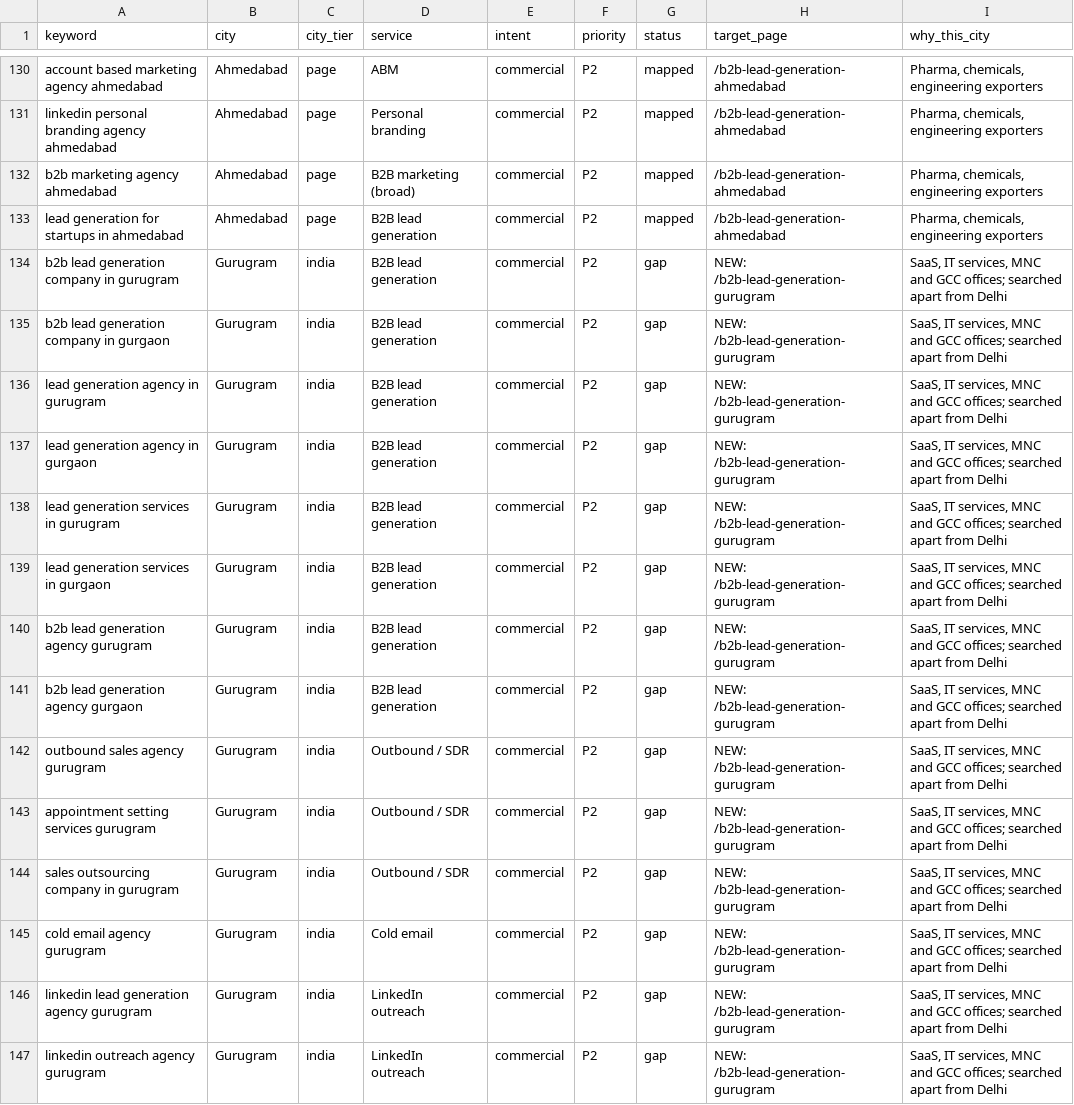
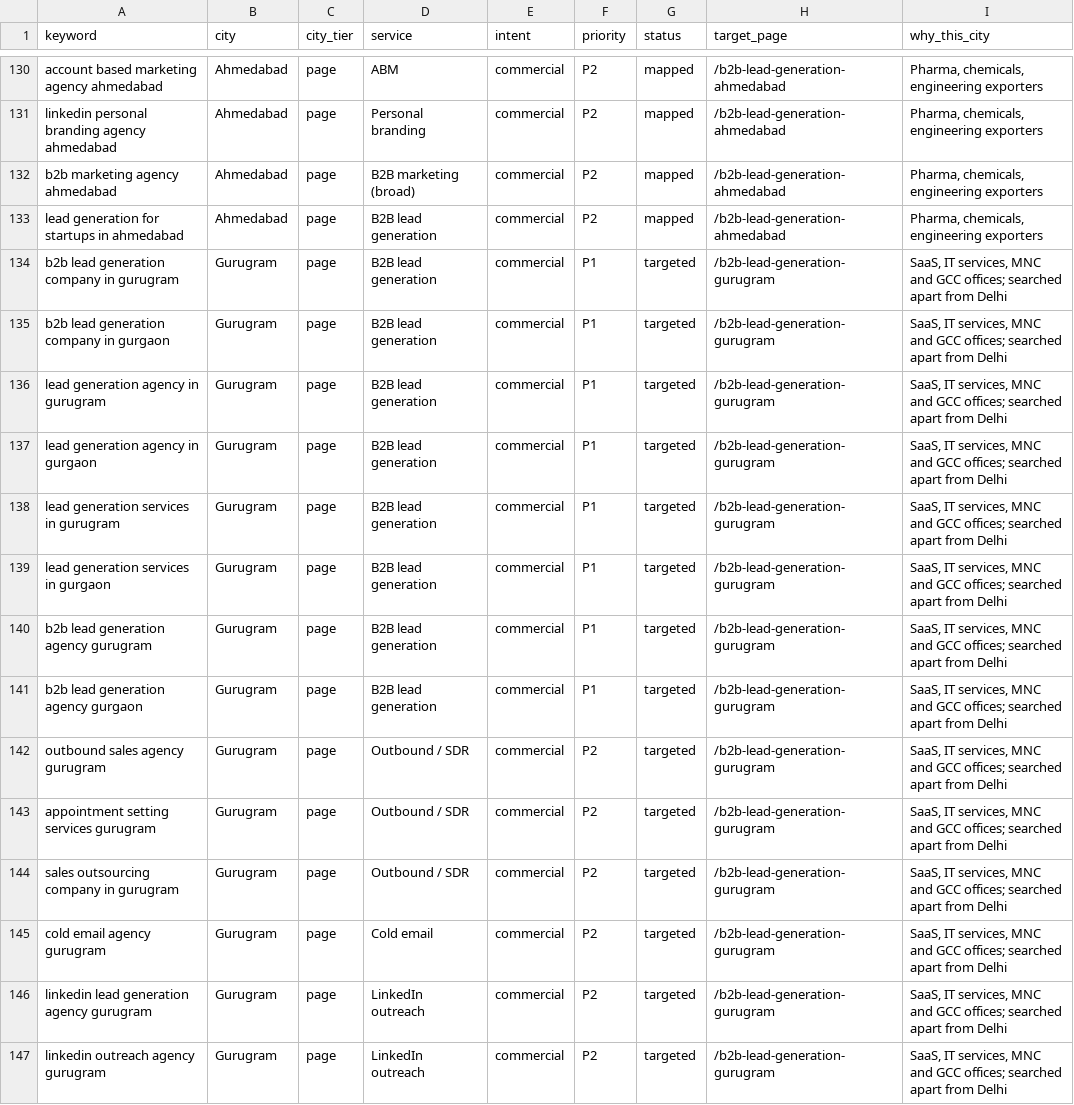
Before and after one commit to aitoolsteejay/myntmore-website, a CSV file: docs/keywords/city-keywords.csv, drawn as a sheet; only a part is shown, gaps mark what is left out; the diff covers the shown part only.

```diff
--- a/docs/keywords/city-keywords.csv
+++ b/docs/keywords/city-keywords.csv
@@ -133,15 +133,15 @@ b2b marketing agency ahmedabad,Ahmedabad,page,B2B marketing (broad),commercial,P
 lead generation for startups in ahmedabad,Ahmedabad,page,B2B lead generation,commercial,P2,mapped,/b2b-lead-generation-ahmedabad,"Pharma, chemicals, engineering exporters"
-b2b lead generation company in gurugram,Gurugram,india,B2B lead generation,commercial,P2,gap,NEW: /b2b-lead-generation-gurugram,"SaaS, IT services, MNC and GCC offices; searched apart from Delhi"
-b2b lead generation company in gurgaon,Gurugram,india,B2B lead generation,commercial,P2,gap,NEW: /b2b-lead-generation-gurugram,"SaaS, IT services, MNC and GCC offices; searched apart from Delhi"
-lead generation agency in gurugram,Gurugram,india,B2B lead generation,commercial,P2,gap,NEW: /b2b-lead-generation-gurugram,"SaaS, IT services, MNC and GCC offices; searched apart from Delhi"
-lead generation agency in gurgaon,Gurugram,india,B2B lead generation,commercial,P2,gap,NEW: /b2b-lead-generation-gurugram,"SaaS, IT services, MNC and GCC offices; searched apart from Delhi"
-lead generation services in gurugram,Gurugram,india,B2B lead generation,commercial,P2,gap,NEW: /b2b-lead-generation-gurugram,"SaaS, IT services, MNC and GCC offices; searched apart from Delhi"
-lead generation services in gurgaon,Gurugram,india,B2B lead generation,commercial,P2,gap,NEW: /b2b-lead-generation-gurugram,"SaaS, IT services, MNC and GCC offices; searched apart from Delhi"
-b2b lead generation agency gurugram,Gurugram,india,B2B lead generation,commercial,P2,gap,NEW: /b2b-lead-generation-gurugram,"SaaS, IT services, MNC and GCC offices; searched apart from Delhi"
-b2b lead generation agency gurgaon,Gurugram,india,B2B lead generation,commercial,P2,gap,NEW: /b2b-lead-generation-gurugram,"SaaS, IT services, MNC and GCC offices; searched apart from Delhi"
-outbound sales agency gurugram,Gurugram,india,Outbound / SDR,commercial,P2,gap,NEW: /b2b-lead-generation-gurugram,"SaaS, IT services, MNC and GCC offices; searched apart from Delhi"
-appointment setting services gurugram,Gurugram,india,Outbound / SDR,commercial,P2,gap,NEW: /b2b-lead-generation-gurugram,"SaaS, IT services, MNC and GCC offices; searched apart from Delhi"
-sales outsourcing company in gurugram,Gurugram,india,Outbound / SDR,commercial,P2,gap,NEW: /b2b-lead-generation-gurugram,"SaaS, IT services, MNC and GCC offices; searched apart from Delhi"
-cold email agency gurugram,Gurugram,india,Cold email,commercial,P2,gap,NEW: /b2b-lead-generation-gurugram,"SaaS, IT services, MNC and GCC offices; searched apart from Delhi"
-linkedin lead generation agency gurugram,Gurugram,india,LinkedIn outreach,commercial,P2,gap,NEW: /b2b-lead-generation-gurugram,"SaaS, IT services, MNC and GCC offices; searched apart from Delhi"
-linkedin outreach agency gurugram,Gurugram,india,LinkedIn outreach,commercial,P2,gap,NEW: /b2b-lead-generation-gurugram,"SaaS, IT services, MNC and GCC offices; searched apart from Delhi"
+b2b lead generation company in gurugram,Gurugram,page,B2B lead generation,commercial,P1,targeted,/b2b-lead-generation-gurugram,"SaaS, IT services, MNC and GCC offices; searched apart from Delhi"
+b2b lead generation company in gurgaon,Gurugram,page,B2B lead generation,commercial,P1,targeted,/b2b-lead-generation-gurugram,"SaaS, IT services, MNC and GCC offices; searched apart from Delhi"
+lead generation agency in gurugram,Gurugram,page,B2B lead generation,commercial,P1,targeted,/b2b-lead-generation-gurugram,"SaaS, IT services, MNC and GCC offices; searched apart from Delhi"
+lead generation agency in gurgaon,Gurugram,page,B2B lead generation,commercial,P1,targeted,/b2b-lead-generation-gurugram,"SaaS, IT services, MNC and GCC offices; searched apart from Delhi"
+lead generation services in gurugram,Gurugram,page,B2B lead generation,commercial,P1,targeted,/b2b-lead-generation-gurugram,"SaaS, IT services, MNC and GCC offices; searched apart from Delhi"
+lead generation services in gurgaon,Gurugram,page,B2B lead generation,commercial,P1,targeted,/b2b-lead-generation-gurugram,"SaaS, IT services, MNC and GCC offices; searched apart from Delhi"
+b2b lead generation agency gurugram,Gurugram,page,B2B lead generation,commercial,P1,targeted,/b2b-lead-generation-gurugram,"SaaS, IT services, MNC and GCC offices; searched apart from Delhi"
+b2b lead generation agency gurgaon,Gurugram,page,B2B lead generation,commercial,P1,targeted,/b2b-lead-generation-gurugram,"SaaS, IT services, MNC and GCC offices; searched apart from Delhi"
+outbound sales agency gurugram,Gurugram,page,Outbound / SDR,commercial,P2,targeted,/b2b-lead-generation-gurugram,"SaaS, IT services, MNC and GCC offices; searched apart from Delhi"
+appointment setting services gurugram,Gurugram,page,Outbound / SDR,commercial,P2,targeted,/b2b-lead-generation-gurugram,"SaaS, IT services, MNC and GCC offices; searched apart from Delhi"
+sales outsourcing company in gurugram,Gurugram,page,Outbound / SDR,commercial,P2,targeted,/b2b-lead-generation-gurugram,"SaaS, IT services, MNC and GCC offices; searched apart from Delhi"
+cold email agency gurugram,Gurugram,page,Cold email,commercial,P2,targeted,/b2b-lead-generation-gurugram,"SaaS, IT services, MNC and GCC offices; searched apart from Delhi"
+linkedin lead generation agency gurugram,Gurugram,page,LinkedIn outreach,commercial,P2,targeted,/b2b-lead-generation-gurugram,"SaaS, IT services, MNC and GCC offices; searched apart from Delhi"
+linkedin outreach agency gurugram,Gurugram,page,LinkedIn outreach,commercial,P2,targeted,/b2b-lead-generation-gurugram,"SaaS, IT services, MNC and GCC offices; searched apart from Delhi"
```
Also changed, not shown: 8 added rows and 35 edited cells elsewhere in this file, docs/ai-visibility-prompts.csv, docs/keywords/icp-city-keywords.csv, 20 other files.
